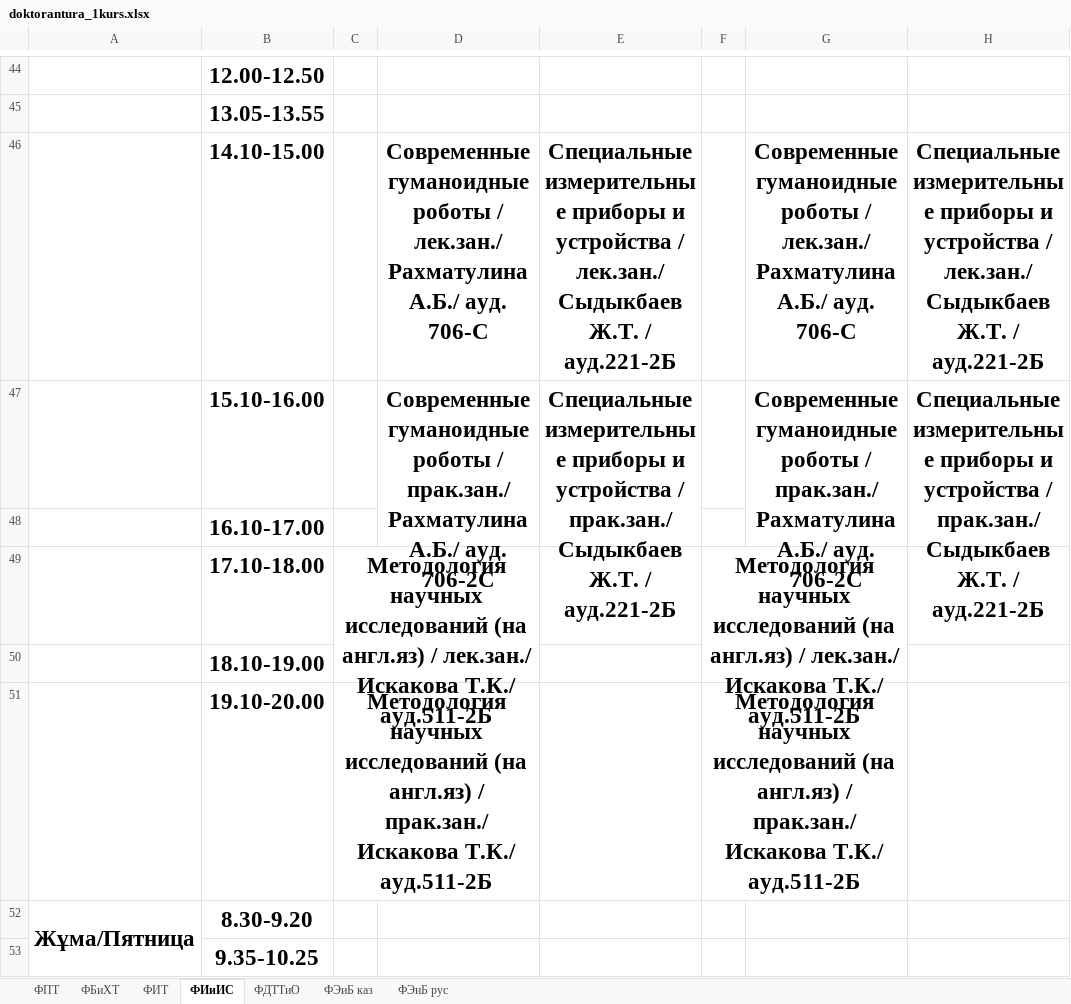
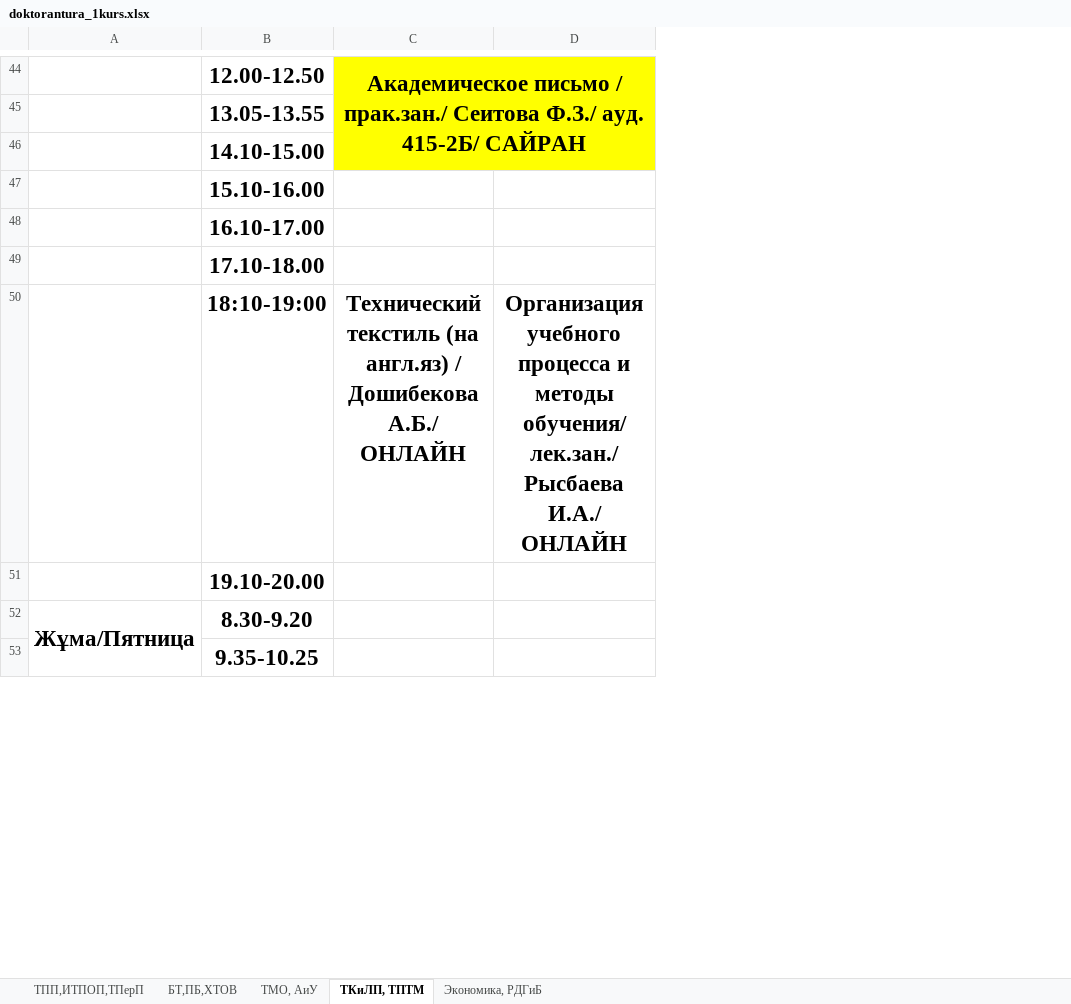
Before and after one commit to drashidinov/ATUscheduleIS, an Excel workbook: raw/doktorantura_1kurs.xlsx, sheet ТКиЛП, ТПТМ, drawn as a sheet; only a part is shown, gaps mark what is left out; values as stored, in another font and other column widths than the file's, no borders; charts and pictures not drawn; removed rows and columns are numbered as before the commit, all else as after; the diff covers the shown part only; the diff names each change by its address in the sheet, - before the commit and + after, or states it on an @@ line.

```diff
--- a/raw/doktorantura_1kurs.xlsx (sheet ТКиЛП, ТПТМ)
+++ b/raw/doktorantura_1kurs.xlsx (sheet ТКиЛП, ТПТМ)
-sheet tab: ФПТ
+sheet tab: ТПП,ИТПОП,ТПерП
-sheet tab: ФБиХТ
+sheet tab: БТ,ПБ,ХТОВ
-sheet tab: ФИТ
+sheet tab: ТМО, АиУ
-sheet tab: ФИиИС
+sheet tab: ТКиЛП, ТПТМ
-sheet tab: ФДТТиО
+sheet tab: Экономика, РДГиБ
-sheet tab: ФЭиБ каз
-sheet tab: ФЭиБ рус
-column C, rows 49-51: Методология научных исследований (на англ.яз) / лек.зан./ Искакова Т.К./ ауд.511-2Б |  | Методология научных исследований (на англ.яз) / прак.зан./ Искакова Т.К./ ауд.511-2Б
-column D, rows 46-47: Современные гуманоидные роботы / лек.зан./ Рахматулина А.Б./ ауд. 706-С | Современные гуманоидные роботы / прак.зан./ Рахматулина А.Б./ ауд. 706-2С
-column E, rows 46-47: Специальные измерительные приборы и устройства / лек.зан./ Сыдыкбаев Ж.Т. / ауд.221-2Б | Специальные измерительные приборы и устройства / прак.зан./ Сыдыкбаев Ж.Т. / ауд.221-2Б
-column F, rows 49-51: Методология научных исследований (на англ.яз) / лек.зан./ Искакова Т.К./ ауд.511-2Б |  | Методология научных исследований (на англ.яз) / прак.зан./ Искакова Т.К./ ауд.511-2Б
-column G, rows 46-47: Современные гуманоидные роботы / лек.зан./ Рахматулина А.Б./ ауд. 706-С | Современные гуманоидные роботы / прак.зан./ Рахматулина А.Б./ ауд. 706-2С
-column H, rows 46-47: Специальные измерительные приборы и устройства / лек.зан./ Сыдыкбаев Ж.Т. / ауд.221-2Б | Специальные измерительные приборы и устройства / прак.зан./ Сыдыкбаев Ж.Т. / ауд.221-2Б
+column C, rows 44-50: Академическое письмо / прак.зан./ Сеитова Ф.З./ ауд. 415-2Б/ САЙРАН |  |  |  |  |  | Технический текстиль (на англ.яз) / Дошибекова А.Б./ ОНЛАЙН
+column D, row 50: Организация учебного процесса и методы обучения/ лек.зан./ Рысбаева И.А./ ОНЛАЙН
-B50: 18.10-19.00
+B50: 18:10-19:00
-A52:A61 merged
+A52:A62 merged
```
Also changed, not shown: 5 edited cells elsewhere in this sheet, sheet ТПП,ИТПОП,ТПерП, sheet Экономика, РДГиБ, sheet БТ,ПБ,ХТОВ, sheet ТМО, АиУ, charts or pictures, dist/Кафедра_ИС_занятия_преподавателей_2026-2027.xlsx, raw/magistratura_2kurs.xlsx, 10 other files.
